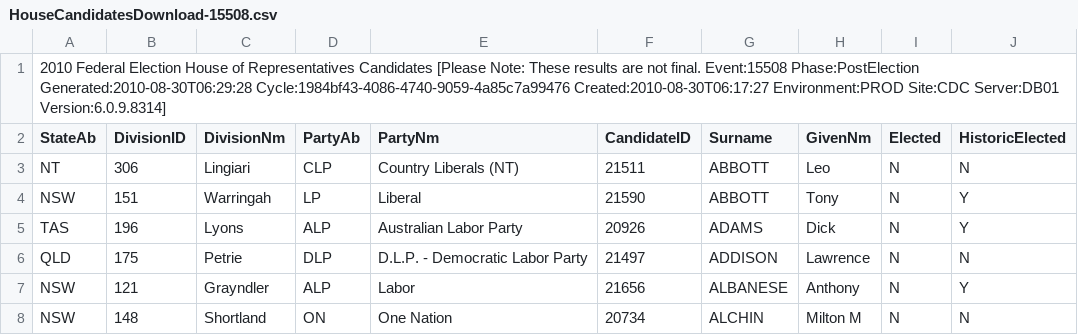
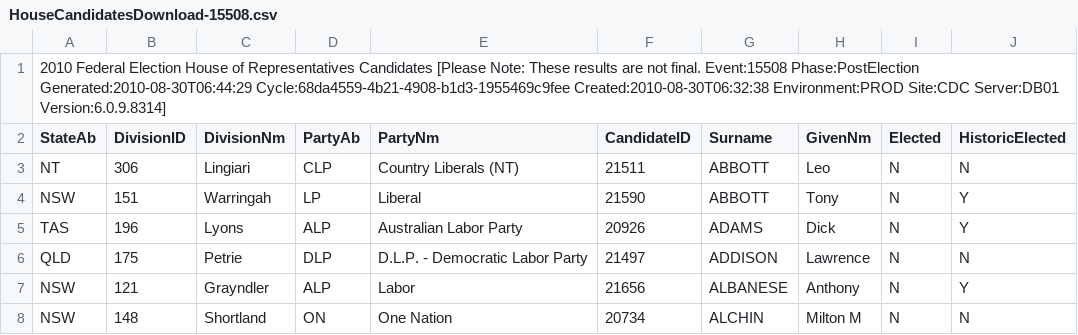
Before and after one commit to d1b/AustralianFederalElection2010CSV, a CSV file: HouseCandidatesDownload-15508.csv, drawn as a sheet; only a part is shown.

```diff
--- a/HouseCandidatesDownload-15508.csv
+++ b/HouseCandidatesDownload-15508.csv
@@ -1,2 +1,2 @@
-2010 Federal Election House of Representatives Candidates [Please Note: These results are not final. Event:15508 Phase:PostElection Generated:2010-08-30T06:29:28 Cycle:1984bf43-4086-4740-9059-4a85c7a99476 Created:2010-08-30T06:17:27 Environment:PROD Site:CDC Server:DB01 Version:6.0.9.8314]
+2010 Federal Election House of Representatives Candidates [Please Note: These results are not final. Event:15508 Phase:PostElection Generated:2010-08-30T06:44:29 Cycle:68da4559-4b21-4908-b1d3-1955469c9fee Created:2010-08-30T06:32:38 Environment:PROD Site:CDC Server:DB01 Version:6.0.9.8314]
 StateAb,DivisionID,DivisionNm,PartyAb,PartyNm,CandidateID,Surname,GivenNm,Elected,HistoricElected
```
Also changed, not shown: HouseDopByDivisionDownload-15508.csv, HouseFirstPrefsByCandidateByVoteTypeDownload-15508.csv, 53 other files.
